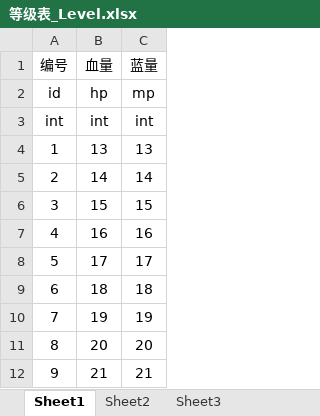
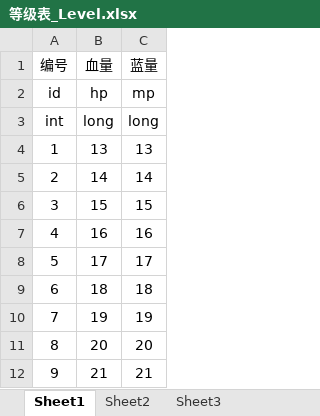
Before and after one commit to a1484414286/SAO-word-game, an Excel workbook: excel/等级表_Level.xlsx, sheet Sheet1, drawn as a sheet; values as stored, in another font and other column widths than the file's, no borders; the diff names each change by its address in the sheet, - before the commit and + after, or states it on an @@ line.

```diff
--- a/excel/等级表_Level.xlsx (sheet Sheet1)
+++ b/excel/等级表_Level.xlsx (sheet Sheet1)
-B3 (血量): int
+B3 (血量): long
-C3 (蓝量): int
+C3 (蓝量): long
```
Also changed, not shown: excel/道具表_Item.xlsx, 1 other file.
